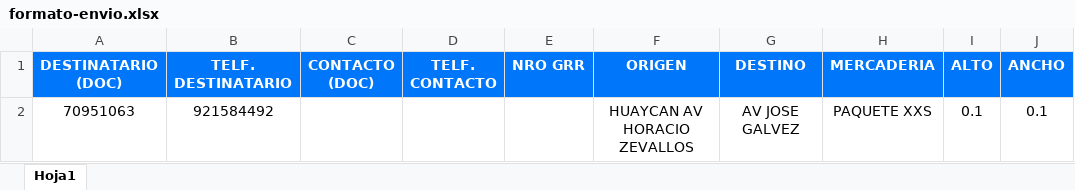
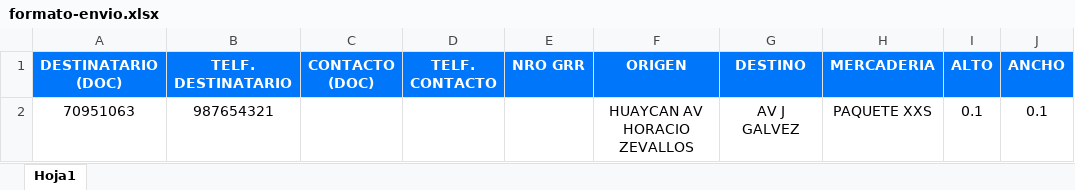
Before and after one commit to felizmedioa/api-vendeya, an Excel workbook: app/features/process_shipment/filleo/templates/formato-envio.xlsx, sheet Hoja1, drawn as a sheet; only a part is shown; values as stored, in another font and other column widths than the file's, no borders; the diff names each change by its address in the sheet, - before the commit and + after, or states it on an @@ line.

Commit message:
Feat: Envio de codigo ahora es por pedido

```diff
--- a/app/features/process_shipment/filleo/templates/formato-envio.xlsx (sheet Hoja1)
+++ b/app/features/process_shipment/filleo/templates/formato-envio.xlsx (sheet Hoja1)
-B2 (TELF. DESTINATARIO): 921584492
+B2 (TELF. DESTINATARIO): 987654321
-G2 (DESTINO): AV JOSE GALVEZ
+G2 (DESTINO): AV J GALVEZ
```
Also changed, not shown: 3 other files.
